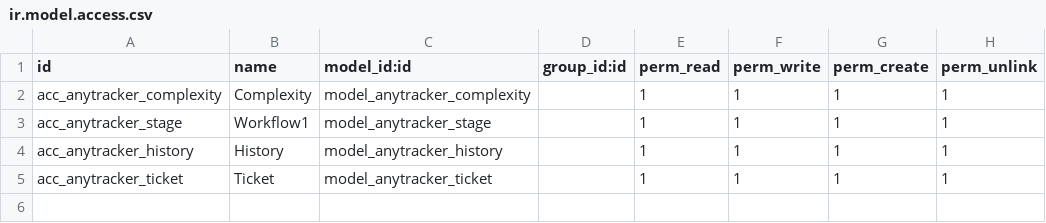
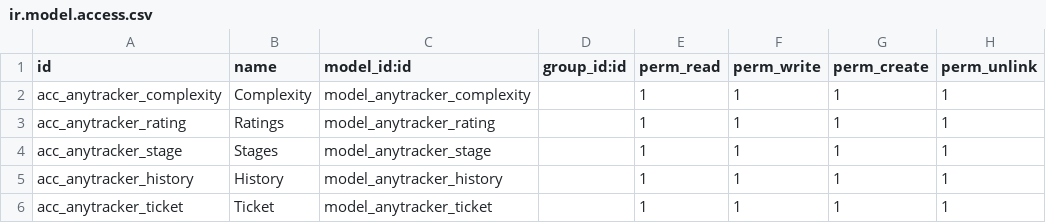
Before and after one commit to anybox/anytracker, a CSV file: anytracker/security/ir.model.access.csv, drawn as a sheet.

Commit message:
fixed security

```diff
--- a/anytracker/security/ir.model.access.csv
+++ b/anytracker/security/ir.model.access.csv
@@ -2,3 +2,4 @@ id,name,model_id:id,group_id:id,perm_read,perm_write,perm_create,perm_unlink
 "acc_anytracker_complexity","Complexity","model_anytracker_complexity","",1,1,1,1
-"acc_anytracker_stage","Workflow1","model_anytracker_stage","",1,1,1,1
+"acc_anytracker_rating","Ratings","model_anytracker_rating","",1,1,1,1
+"acc_anytracker_stage","Stages","model_anytracker_stage","",1,1,1,1
 "acc_anytracker_history","History","model_anytracker_history","",1,1,1,1
```
